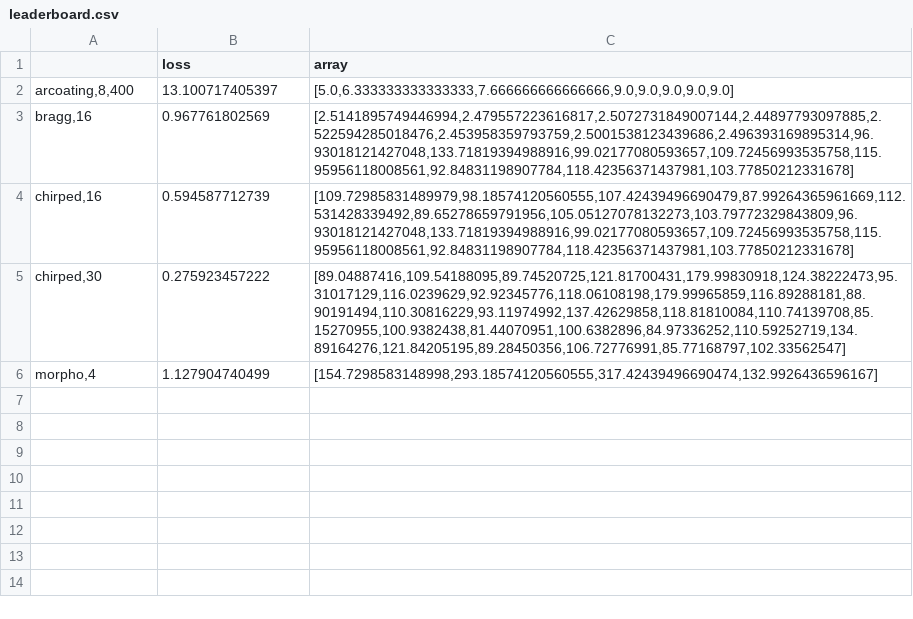
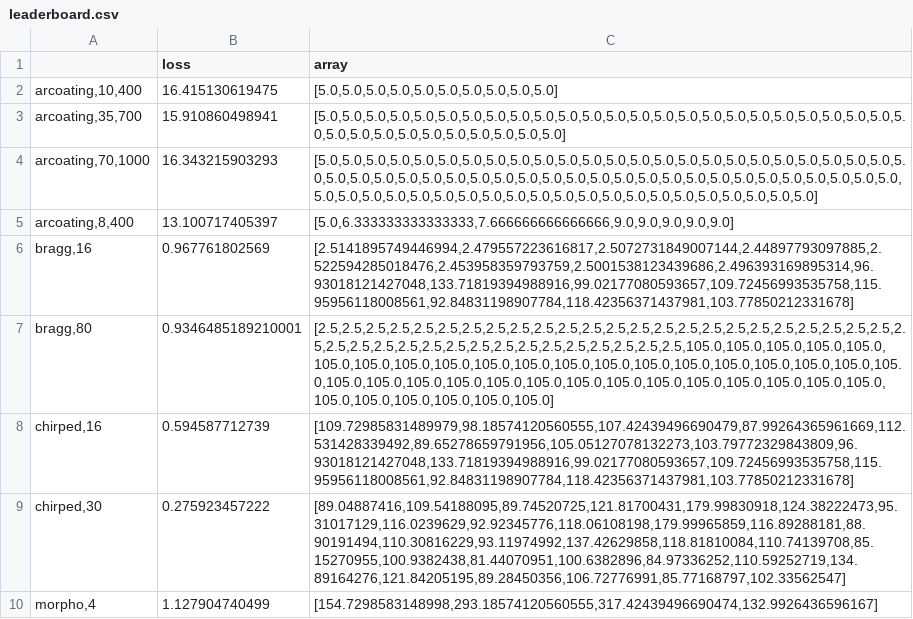
Before and after one commit to facebookresearch/nevergrad, a CSV file: nevergrad/functions/leaderboard.csv, drawn as a sheet; the diff names each change by its address in the sheet, - before the commit and + after, or states it on an @@ line.

```diff
--- a/nevergrad/functions/leaderboard.csv
+++ b/nevergrad/functions/leaderboard.csv
+row 2: arcoating,10,400 | 16.415130619475 | [5.0,5.0,5.0,5.0,5.0,5.0,5.0,5.0,5.0,5.0]
+row 3: arcoating,35,700 | 15.910860498941 | [5.0,5.0,5.0,5.0,5.0,5.0,5.0,5.0,5.0,5.0,5.0,5.0,5.0,5.0,5.0,5.0,5.0,5.0,5.0,5.0,5.0,5.0,5.0,5.0,5.0,5.0,5.0,5.0,5.0,5.0,5.0,5.0,5.0,5.0,5.0]
+row 4: arcoating,70,1000 | 16.343215903293 | [5.0,5.0,5.0,5.0,5.0,5.0,5.0,5.0,5.0,5.0,5.0,5.0,5.0,5.0,5.0,5.0,5.0,5.0,5.0,5.0,5.0,5.0,5.0,5.0,5.0,5.0,5.0,5.0,5.0,5.0,5.0,5.0,5.0,5.0,5.0,5.0,5.0,5.0,5.0,5.0,5.0,5.0,5.0,5.0,5.0,5.0,5.0,5.0,5.0,5.0,5.0,5.0,5.0,5.0,5.0,5.0,5.0,5.0,5.0,5.0,5.0,5.0,5.0,5.0,5.0,5.0,5.0,5.0,5.0,5.0]
+row 7: bragg,80 | 0.9346485189210001 | [2.5,2.5,2.5,2.5,2.5,2.5,2.5,2.5,2.5,2.5,2.5,2.5,2.5,2.5,2.5,2.5,2.5,2.5,2.5,2.5,2.5,2.5,2.5,2.5,2.5,2.5,2.5,2.5,2.5,2.5,2.5,2.5,2.5,2.5,2.5,2.5,2.5,2.5,2.5,2.5,105.0,105.0,105.0,105.0,105.0,105.0,105.0,105.0,105.0,105.0,105.0,105.0,105.0,105.0,105.0,105.0,105.0,105.0,105.0,105.0,105.0,105.0,105.0,105.0,105.0,105.0,105.0,105.0,105.0,105.0,105.0,105.0,105.0,105.0,105.0,105.0,105.0,105.0,105.0,105.0]
```
Also changed, not shown: nevergrad/optimization/recorded_recommendations.csv.
